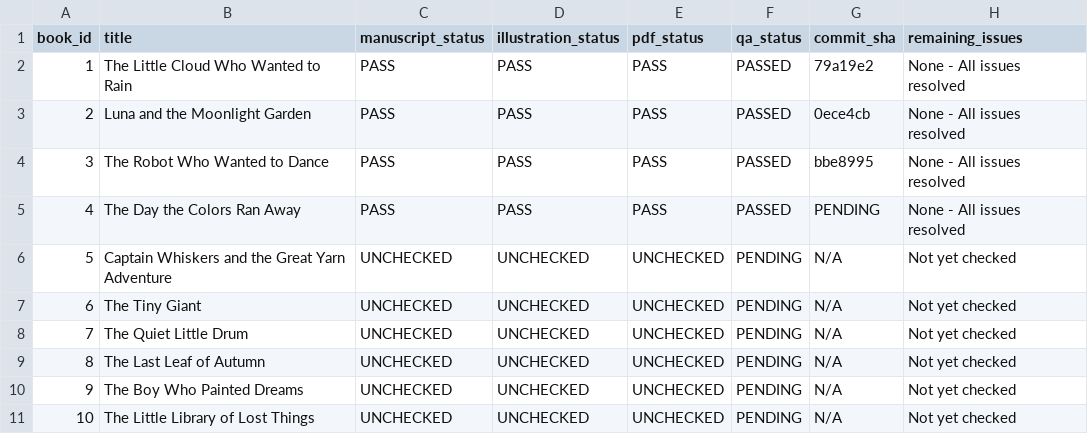
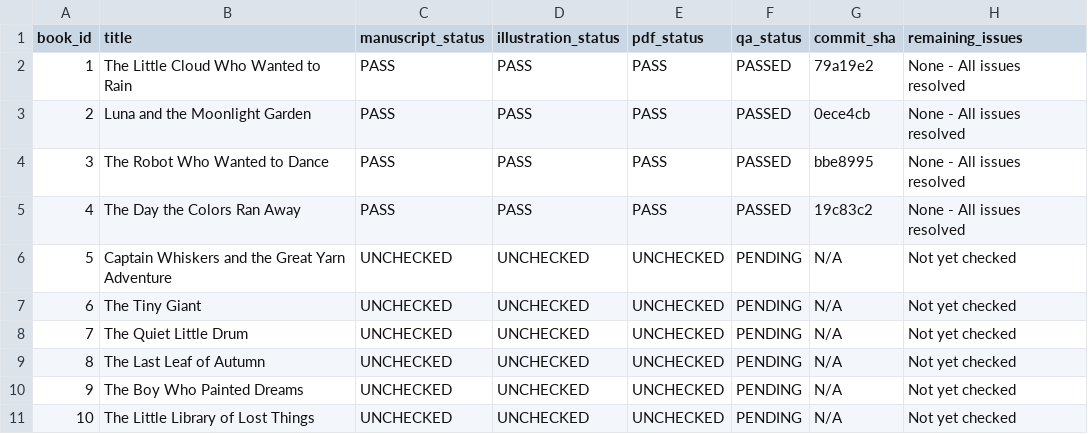
Before and after one commit to rostamiNft/kids_book, a CSV file: BOOK_QA/BOOK_STATUS.csv, drawn as a sheet.

Commit message:
Update BOOK_STATUS.csv with Book 4 commit SHA

```diff
--- a/BOOK_QA/BOOK_STATUS.csv
+++ b/BOOK_QA/BOOK_STATUS.csv
@@ -4,3 +4,3 @@ book_id,title,manuscript_status,illustration_status,pdf_status,qa_status,commit_
 3,"The Robot Who Wanted to Dance",PASS,PASS,PASS,PASSED,bbe8995,"None - All issues resolved"
-4,"The Day the Colors Ran Away",PASS,PASS,PASS,PASSED,PENDING,"None - All issues resolved"
+4,"The Day the Colors Ran Away",PASS,PASS,PASS,PASSED,19c83c2,"None - All issues resolved"
 5,"Captain Whiskers and the Great Yarn Adventure",UNCHECKED,UNCHECKED,UNCHECKED,PENDING,N/A,"Not yet checked"
```
